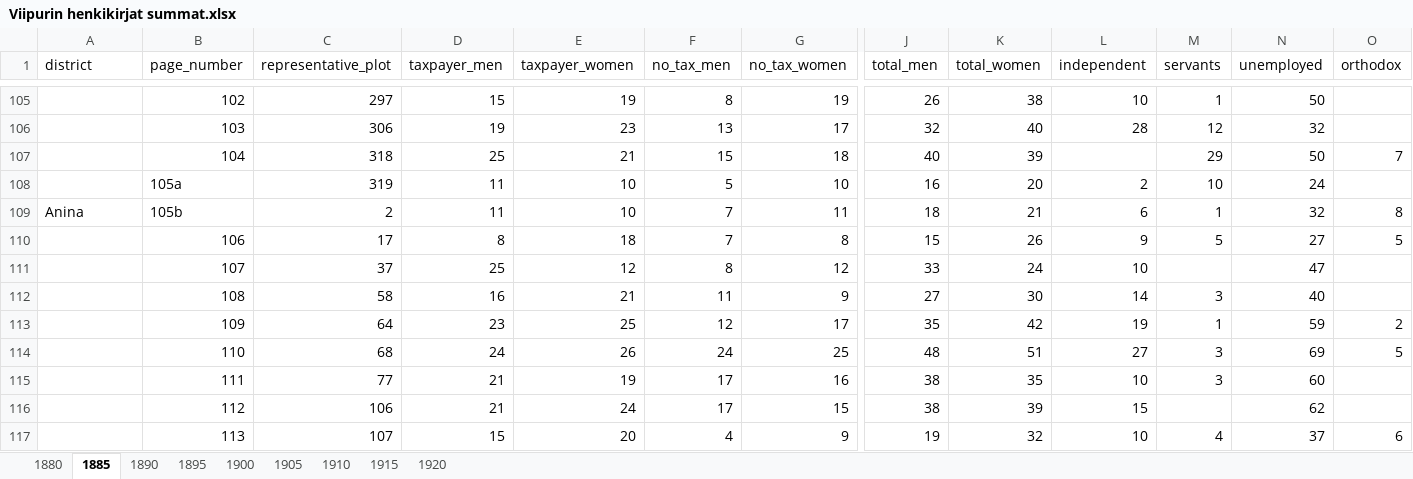
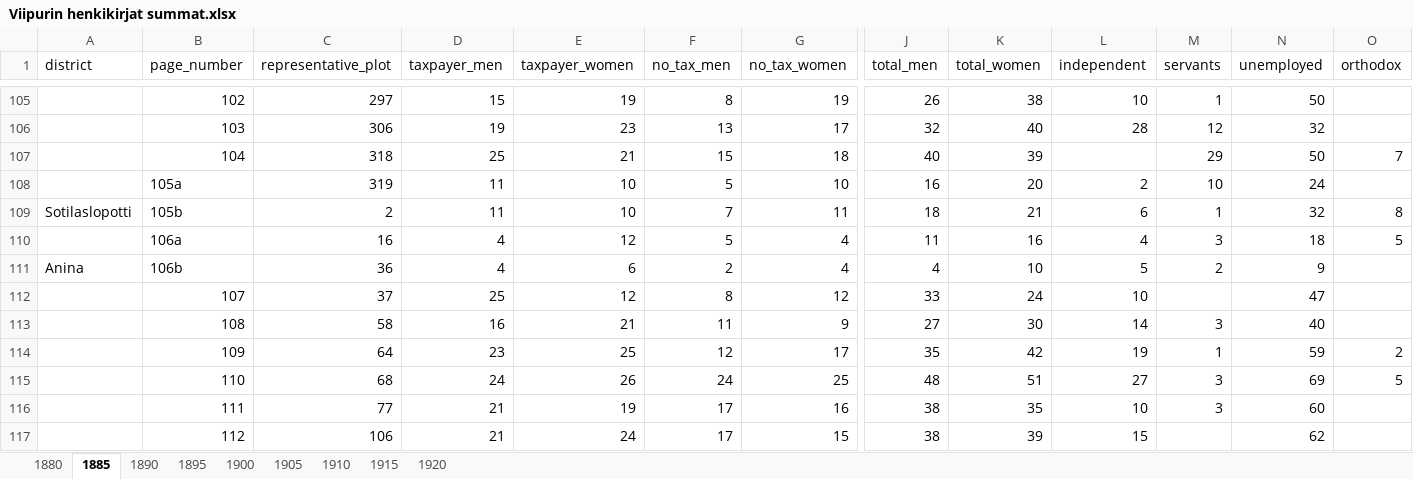
Before and after one commit to AnttiHaerkoenen/spatial_segregation, an Excel workbook: data/raw/Viipurin henkikirjat summat.xlsx, sheet 1885, drawn as a sheet; only a part is shown, gaps mark what is left out; the shorter side is filled out with more unchanged rows; values as stored, in another font and other column widths than the file's, no borders; removed rows and columns are numbered as before the commit, all else as after; rows hold the shown columns only; the diff names each change by its address in the sheet, - before the commit and + after, or states it on an @@ line.

Commit message:
sotilaslopotti + data types

```diff
--- a/data/raw/Viipurin henkikirjat summat.xlsx (sheet 1885)
+++ b/data/raw/Viipurin henkikirjat summat.xlsx (sheet 1885)
-A109 (district): Anina
+A109 (district): Sotilaslopotti
-row 110:  | 106 | 17 | 8 | 18 | 7 | 8 | 15 | 26 | 9 | 5 | 27 | 5
+row 110:  | 106a | 16 | 4 | 12 | 5 | 4 | 11 | 16 | 4 | 3 | 18 | 5
+row 111: Anina | 106b | 36 | 4 | 6 | 2 | 4 | 4 | 10 | 5 | 2 | 9
```
Also changed, not shown: sheet 1890, sheet 1900, sheet 1915, sheet 1910, sheet 1905, sheet 1880, 2 more sheets, data/raw/Viipurin henkikirjat.xlsx, data/raw/Viipurin suostuntaveroluettelo.xlsx, 11 other files.
